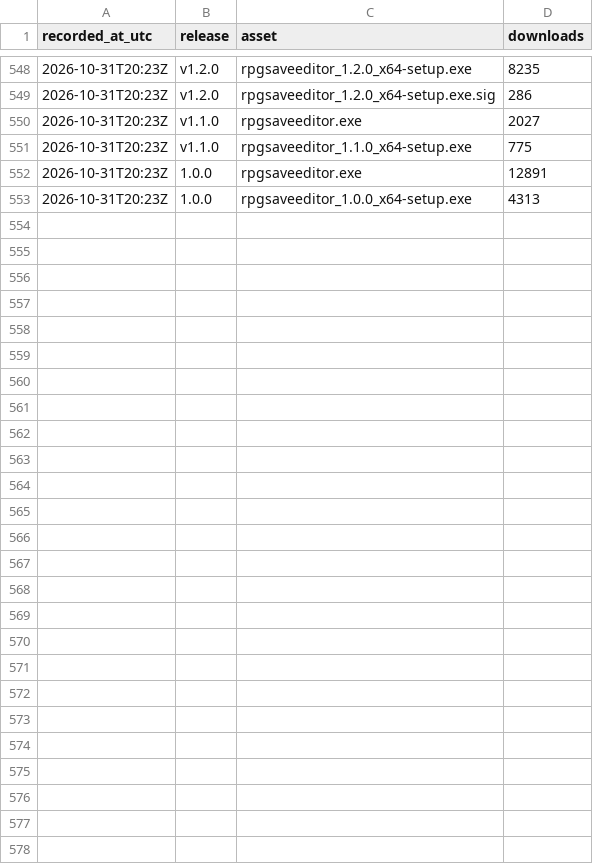
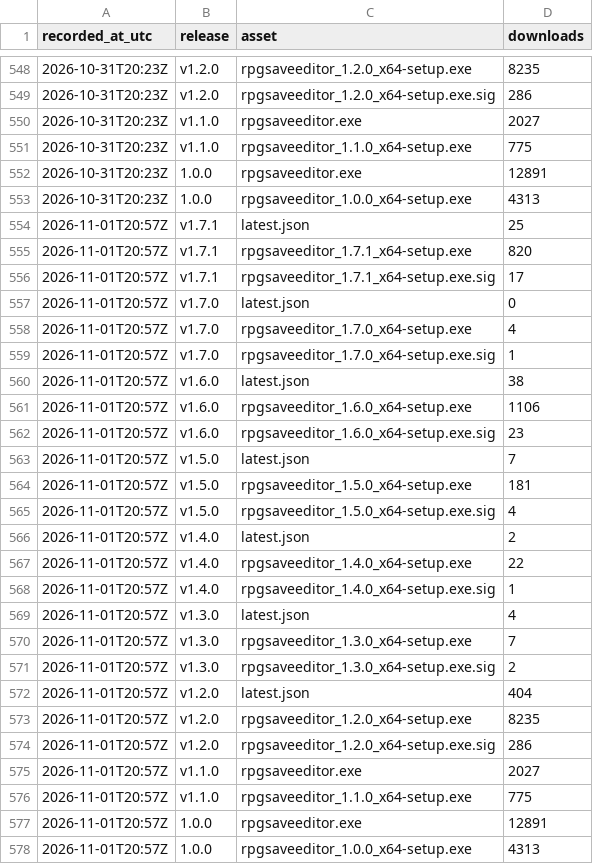
Before and after one commit to truongthang2211/RPGSaveEditor, a CSV file: downloads.csv, drawn as a sheet; only a part is shown, gaps mark what is left out.

```diff
--- a/downloads.csv
+++ b/downloads.csv
@@ -553 +553,26 @@ recorded_at_utc,release,asset,downloads
 "2026-10-31T20:23Z","1.0.0","rpgsaveeditor_1.0.0_x64-setup.exe",4313
+"2026-11-01T20:57Z","v1.7.1","latest.json",25
+"2026-11-01T20:57Z","v1.7.1","rpgsaveeditor_1.7.1_x64-setup.exe",820
+"2026-11-01T20:57Z","v1.7.1","rpgsaveeditor_1.7.1_x64-setup.exe.sig",17
+"2026-11-01T20:57Z","v1.7.0","latest.json",0
+"2026-11-01T20:57Z","v1.7.0","rpgsaveeditor_1.7.0_x64-setup.exe",4
+"2026-11-01T20:57Z","v1.7.0","rpgsaveeditor_1.7.0_x64-setup.exe.sig",1
+"2026-11-01T20:57Z","v1.6.0","latest.json",38
+"2026-11-01T20:57Z","v1.6.0","rpgsaveeditor_1.6.0_x64-setup.exe",1106
+"2026-11-01T20:57Z","v1.6.0","rpgsaveeditor_1.6.0_x64-setup.exe.sig",23
+"2026-11-01T20:57Z","v1.5.0","latest.json",7
+"2026-11-01T20:57Z","v1.5.0","rpgsaveeditor_1.5.0_x64-setup.exe",181
+"2026-11-01T20:57Z","v1.5.0","rpgsaveeditor_1.5.0_x64-setup.exe.sig",4
+"2026-11-01T20:57Z","v1.4.0","latest.json",2
+"2026-11-01T20:57Z","v1.4.0","rpgsaveeditor_1.4.0_x64-setup.exe",22
+"2026-11-01T20:57Z","v1.4.0","rpgsaveeditor_1.4.0_x64-setup.exe.sig",1
+"2026-11-01T20:57Z","v1.3.0","latest.json",4
+"2026-11-01T20:57Z","v1.3.0","rpgsaveeditor_1.3.0_x64-setup.exe",7
+"2026-11-01T20:57Z","v1.3.0","rpgsaveeditor_1.3.0_x64-setup.exe.sig",2
+"2026-11-01T20:57Z","v1.2.0","latest.json",404
+"2026-11-01T20:57Z","v1.2.0","rpgsaveeditor_1.2.0_x64-setup.exe",8235
+"2026-11-01T20:57Z","v1.2.0","rpgsaveeditor_1.2.0_x64-setup.exe.sig",286
+"2026-11-01T20:57Z","v1.1.0","rpgsaveeditor.exe",2027
+"2026-11-01T20:57Z","v1.1.0","rpgsaveeditor_1.1.0_x64-setup.exe",775
+"2026-11-01T20:57Z","1.0.0","rpgsaveeditor.exe",12891
+"2026-11-01T20:57Z","1.0.0","rpgsaveeditor_1.0.0_x64-setup.exe",4313
```
